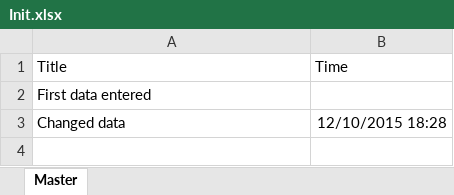
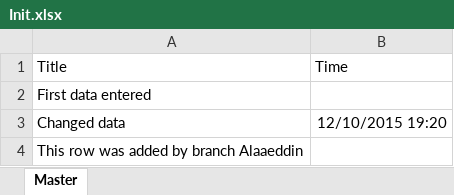
Before and after one commit to HymarNdwani/Init, an Excel workbook: Init.xlsx, sheet Master, drawn as a sheet; values as stored, in another font and other column widths than the file's, no borders; the diff names each change by its address in the sheet, - before the commit and + after, or states it on an @@ line.

Commit message:
add row by alaaeddin

```diff
--- a/Init.xlsx (sheet Master)
+++ b/Init.xlsx (sheet Master)
-B3 (Time): 12/10/2015 18:28
+B3 (Time): 12/10/2015 19:20
+row 4: This row was added by branch Alaaeddin
```
